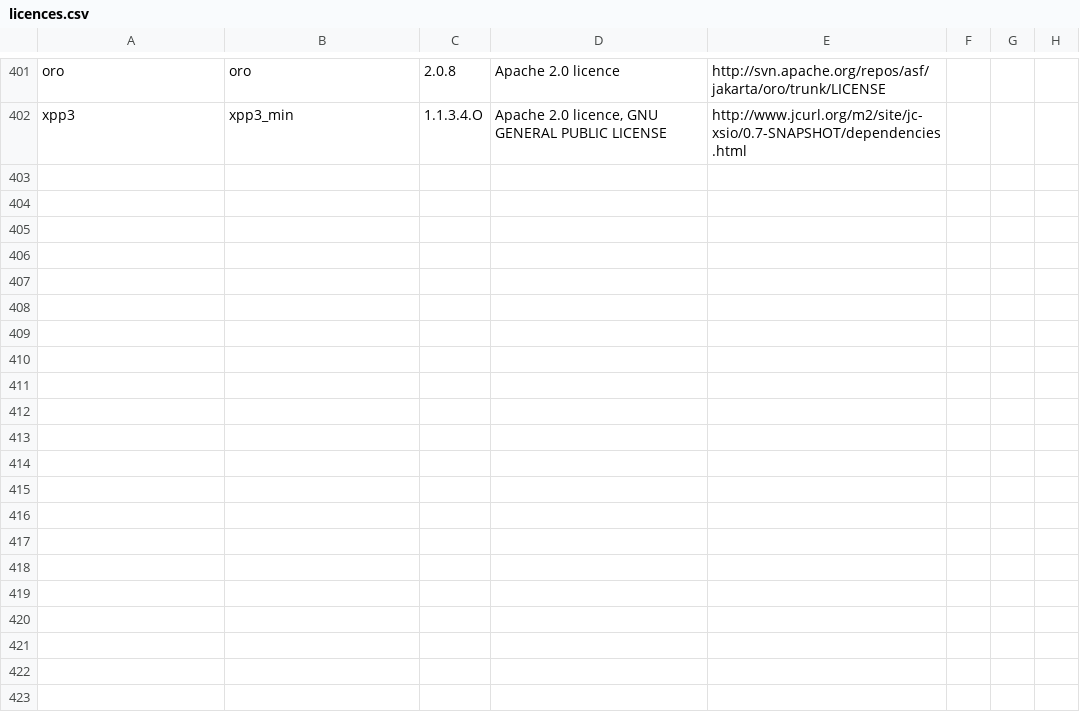
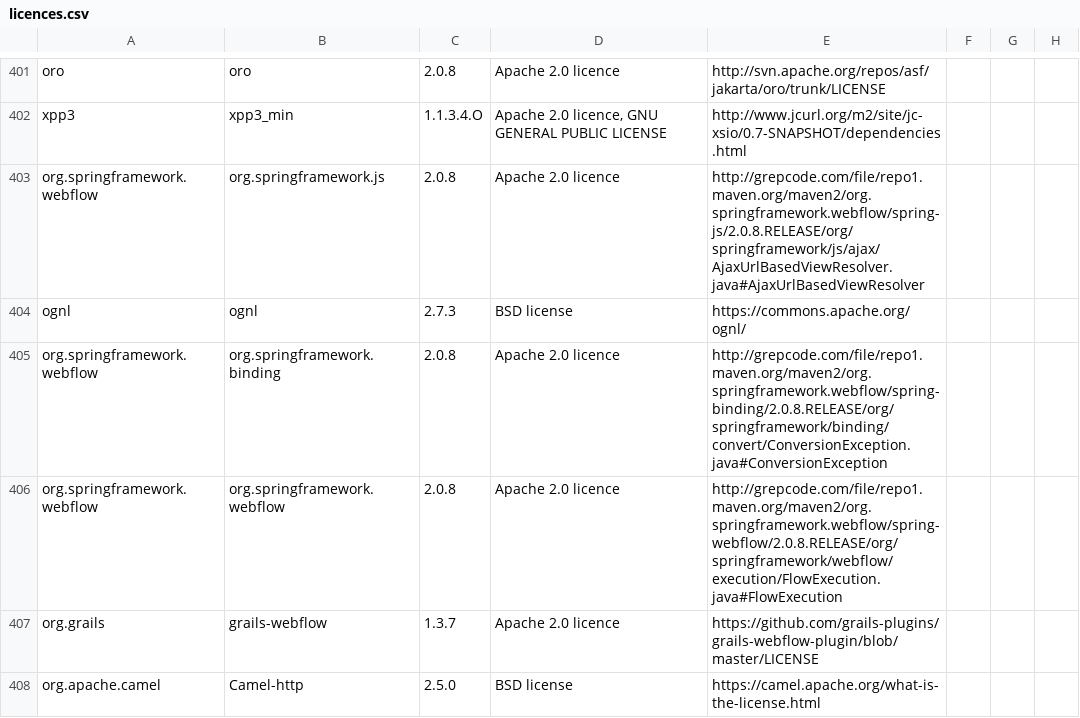
Before and after one commit to frontlinesms/frontlinesms2, a CSV file: plugins/core/licences.csv, drawn as a sheet; only a part is shown, gaps mark what is left out; the diff covers the shown part only; the diff names each change by its address in the sheet, - before the commit and + after, or states it on an @@ line.

Commit message:
Updated licences.csv for all runtime libs

```diff
--- a/plugins/core/licences.csv
+++ b/plugins/core/licences.csv
+row 403: org.springframework.webflow | org.springframework.js | 2.0.8 | Apache 2.0 licence | http://grepcode.com/file/repo1.maven.org/maven2/org.springframework.webflow/spring-js/2.0.8.RELEASE/org/springframework/js/ajax/AjaxUrlBasedViewResolver.java#AjaxUrlBasedViewResolver
+row 404: ognl | ognl | 2.7.3 | BSD license | https://commons.apache.org/ognl/
+row 405: org.springframework.webflow | org.springframework.binding | 2.0.8 | Apache 2.0 licence | http://grepcode.com/file/repo1.maven.org/maven2/org.springframework.webflow/spring-binding/2.0.8.RELEASE/org/springframework/binding/convert/ConversionException.java#ConversionException
+row 406: org.springframework.webflow | org.springframework.webflow | 2.0.8 | Apache 2.0 licence | http://grepcode.com/file/repo1.maven.org/maven2/org.springframework.webflow/spring-webflow/2.0.8.RELEASE/org/springframework/webflow/execution/FlowExecution.java#FlowExecution
+row 407: org.grails | grails-webflow | 1.3.7 | Apache 2.0 licence | https://github.com/grails-plugins/grails-webflow-plugin/blob/master/LICENSE
+row 408: org.apache.camel | Camel-http | 2.5.0 | BSD license | https://camel.apache.org/what-is-the-license.html
```
Also changed, not shown: 6 added rows, 1 removed row and 39 edited cells elsewhere in this file.
